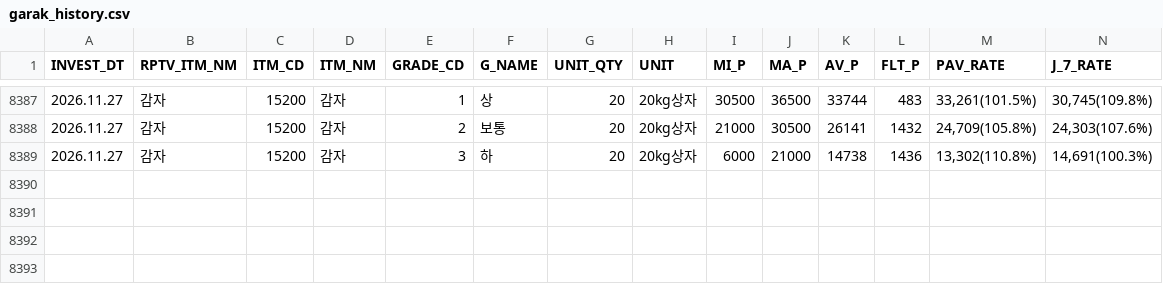
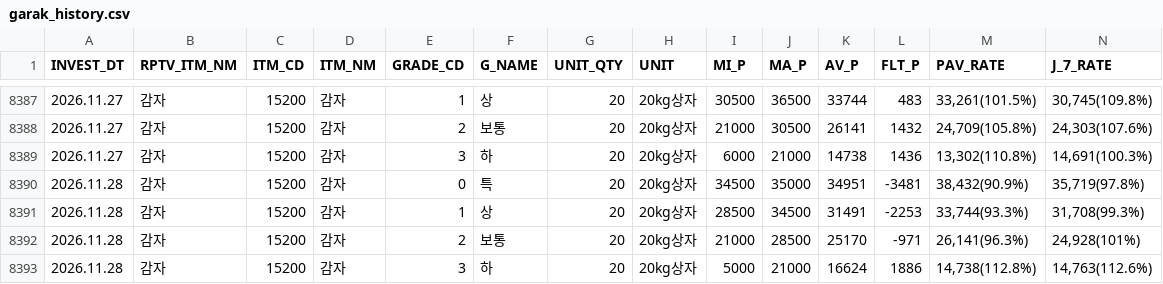
Before and after one commit to wngml7055/potato-times, a CSV file: data/garak_history.csv, drawn as a sheet; only a part is shown, gaps mark what is left out; rows hold the shown columns only; the diff names each change by its address in the sheet, - before the commit and + after, or states it on an @@ line.

```diff
--- a/data/garak_history.csv
+++ b/data/garak_history.csv
+row 8390: 2026.11.28 | 감자 | 15200 | 감자 | 0 | 특 | 20 | 20kg상자 | 34500 | 35000 | 34951 | -3481 | 38,432(90.9%) | 35,719(97.8%)
+row 8391: 2026.11.28 | 감자 | 15200 | 감자 | 1 | 상 | 20 | 20kg상자 | 28500 | 34500 | 31491 | -2253 | 33,744(93.3%) | 31,708(99.3%)
+row 8392: 2026.11.28 | 감자 | 15200 | 감자 | 2 | 보통 | 20 | 20kg상자 | 21000 | 28500 | 25170 | -971 | 26,141(96.3%) | 24,928(101%)
+row 8393: 2026.11.28 | 감자 | 15200 | 감자 | 3 | 하 | 20 | 20kg상자 | 5000 | 21000 | 16624 | 1886 | 14,738(112.8%) | 14,763(112.6%)
```
Also changed, not shown: data/garak_price.csv.
